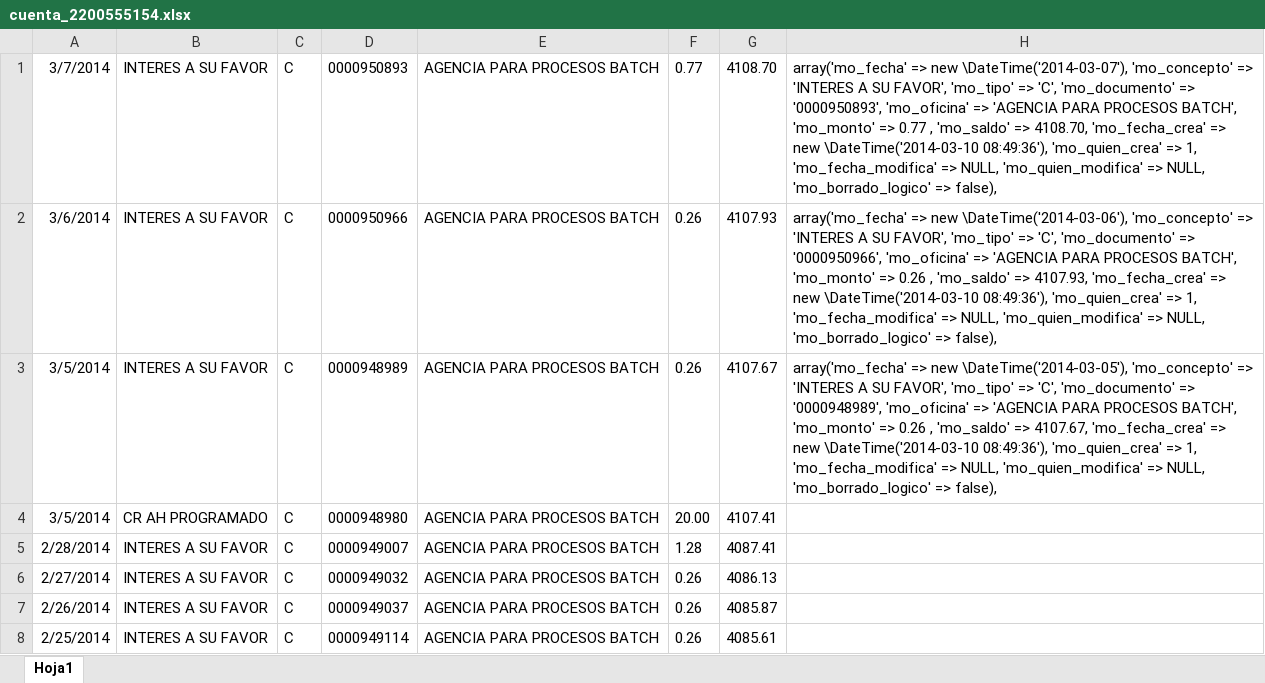
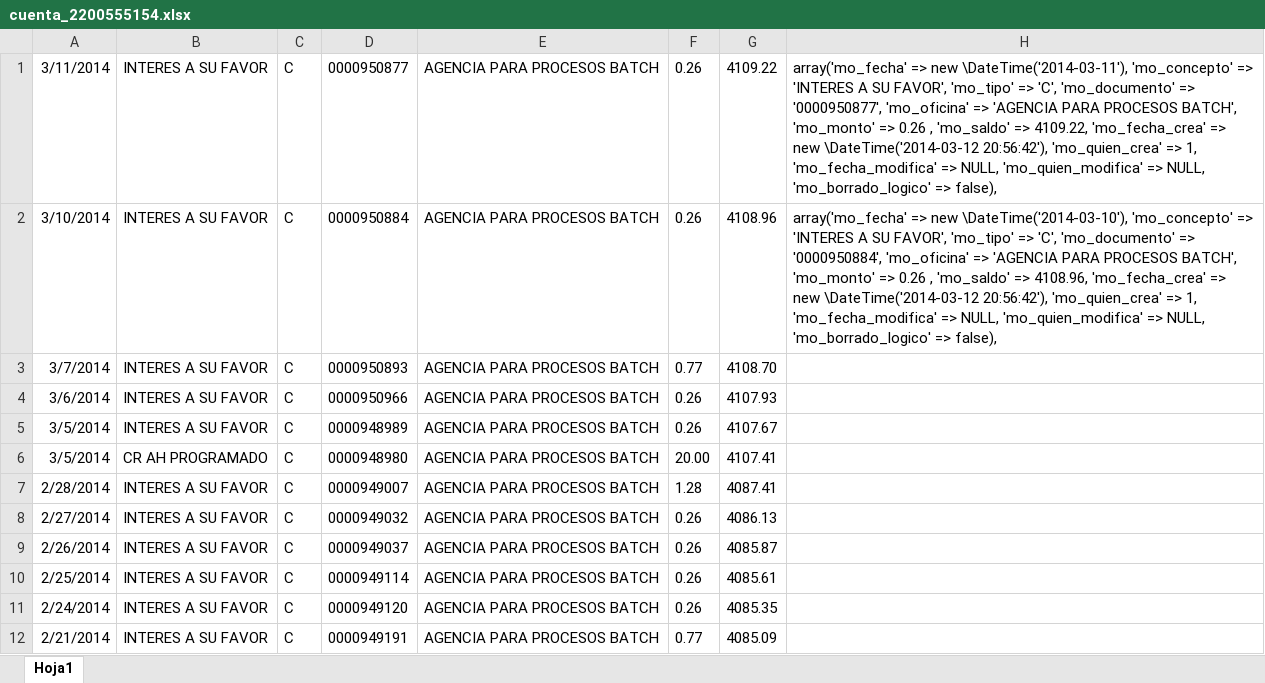
Before and after one commit to def3980/dml2, an Excel workbook: backup/cuenta_2200555154.xlsx, sheet Hoja1, drawn as a sheet; only a part is shown; the shorter side is filled out with more unchanged rows; values as stored, in another font and other column widths than the file's, no borders; addresses are those after the commit; the diff names each change by its address in the sheet, - before the commit and + after, or states it on an @@ line.

```diff
--- a/backup/cuenta_2200555154.xlsx (sheet Hoja1)
+++ b/backup/cuenta_2200555154.xlsx (sheet Hoja1)
+row 1: 3/11/2014 | INTERES A SU FAVOR | C | 0000950877 | AGENCIA PARA PROCESOS BATCH | 0.26 | 4109.22 | array('mo_fecha' => new \DateTime('2014-03-11'), 'mo_concepto' => 'INTERES A SU FAVOR', 'mo_tipo' => 'C', 'mo_documento' => '0000950877', 'mo_oficina' => 'AGENCIA PARA PROCESOS BATCH', 'mo_monto' => 0.26 , 'mo_saldo' => 4109.22, 'mo_fecha_crea' => new \DateTime('2014-03-12 20:56:42'), 'mo_quien_crea' => 1, 'mo_fecha_modifica' => NULL, 'mo_quien_modifica' => NULL, 'mo_borrado_logico' => false),
+row 2: 3/10/2014 | INTERES A SU FAVOR | C | 0000950884 | AGENCIA PARA PROCESOS BATCH | 0.26 | 4108.96 | array('mo_fecha' => new \DateTime('2014-03-10'), 'mo_concepto' => 'INTERES A SU FAVOR', 'mo_tipo' => 'C', 'mo_documento' => '0000950884', 'mo_oficina' => 'AGENCIA PARA PROCESOS BATCH', 'mo_monto' => 0.26 , 'mo_saldo' => 4108.96, 'mo_fecha_crea' => new \DateTime('2014-03-12 20:56:42'), 'mo_quien_crea' => 1, 'mo_fecha_modifica' => NULL, 'mo_quien_modifica' => NULL, 'mo_borrado_logico' => false),
-H3: array('mo_fecha' => new \DateTime('2014-03-07'), 'mo_concepto' => 'INTERES A SU FAVOR', 'mo_tipo' => 'C', 'mo_documento' => '0000950893', 'mo_oficina' => 'AGENCIA PARA PROCESOS BATCH', 'mo_monto' => 0.77 , 'mo_saldo' => 4108.70, 'mo_fecha_crea' => new \DateTime('2014-03-10 08:49:36'), 'mo_quien_crea' => 1, 'mo_fecha_modifica' => NULL, 'mo_quien_modifica' => NULL, 'mo_borrado_logico' => false),
+H3: (empty)
-H4: array('mo_fecha' => new \DateTime('2014-03-06'), 'mo_concepto' => 'INTERES A SU FAVOR', 'mo_tipo' => 'C', 'mo_documento' => '0000950966', 'mo_oficina' => 'AGENCIA PARA PROCESOS BATCH', 'mo_monto' => 0.26 , 'mo_saldo' => 4107.93, 'mo_fecha_crea' => new \DateTime('2014-03-10 08:49:36'), 'mo_quien_crea' => 1, 'mo_fecha_modifica' => NULL, 'mo_quien_modifica' => NULL, 'mo_borrado_logico' => false),
+H4: (empty)
-H5: array('mo_fecha' => new \DateTime('2014-03-05'), 'mo_concepto' => 'INTERES A SU FAVOR', 'mo_tipo' => 'C', 'mo_documento' => '0000948989', 'mo_oficina' => 'AGENCIA PARA PROCESOS BATCH', 'mo_monto' => 0.26 , 'mo_saldo' => 4107.67, 'mo_fecha_crea' => new \DateTime('2014-03-10 08:49:36'), 'mo_quien_crea' => 1, 'mo_fecha_modifica' => NULL, 'mo_quien_modifica' => NULL, 'mo_borrado_logico' => false),
+H5: (empty)
```
Also changed, not shown: backup/cuenta_2200555126.xlsx, backup/cuenta_3940694600.xlsx, 2 other files.
